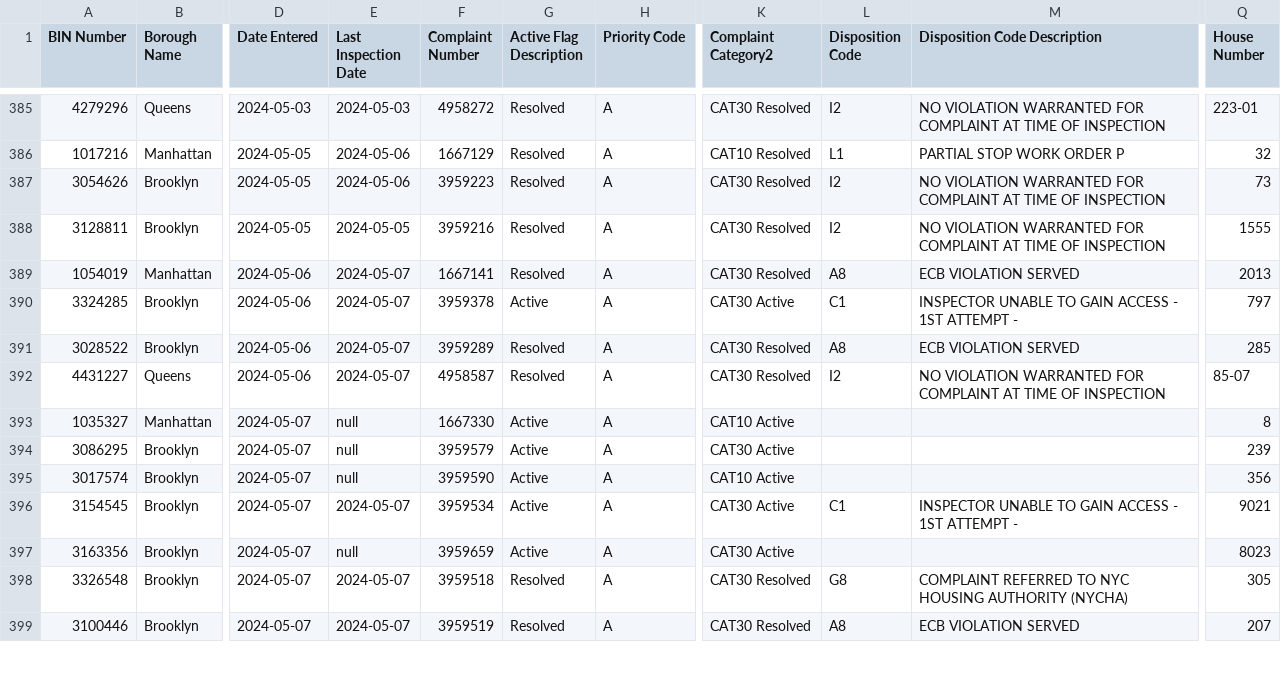
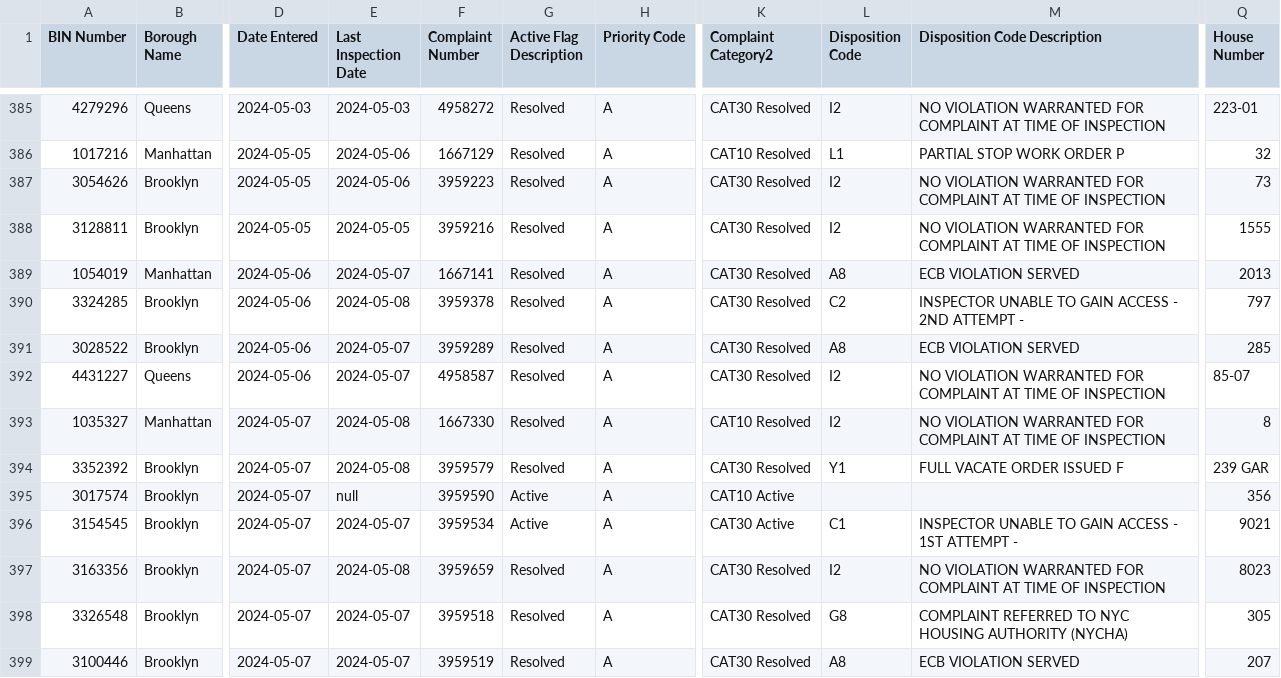
Before and after one commit to NYCDOB/EarthquakeComplaints, a CSV file: data/EarthquakeComplaints.csv, drawn as a sheet; only a part is shown, gaps mark what is left out; the diff covers the shown part only; the diff names each change by its address in the sheet, - before the commit and + after, or states it on an @@ line.

Commit message:
commit from script Thu 05/09/2024  6:59:48.16, 408 rows

```diff
--- a/data/EarthquakeComplaints.csv
+++ b/data/EarthquakeComplaints.csv
-E390 (Last Inspection Date): 2024-05-07
+E390 (Last Inspection Date): 2024-05-08
-G390 (Active Flag Description): Active
+G390 (Active Flag Description): Resolved
-K390 (Complaint Category2): CAT30 Active
+K390 (Complaint Category2): CAT30 Resolved
-L390 (Disposition Code): C1
+L390 (Disposition Code): C2
-M390 (Disposition Code Description): …ACCESS - 1ST ATTEMPT -
+M390 (Disposition Code Description): …ACCESS - 2ND ATTEMPT -
-E393:E394 (Last Inspection Date): null
+E393:E394 (Last Inspection Date): 2024-05-08
-G393:G394 (Active Flag Description): Active
+G393:G394 (Active Flag Description): Resolved
-K393 (Complaint Category2): CAT10 Active
+K393 (Complaint Category2): CAT10 Resolved
-L393 (Disposition Code): (empty)
+L393 (Disposition Code): I2
-M393 (Disposition Code Description): (empty)
+M393 (Disposition Code Description): NO VIOLATION WARRANTED FOR COMPLAINT AT TIME OF INSPECTION
-A394 (BIN Number): 3086295
+A394 (BIN Number): 3352392
-K394 (Complaint Category2): CAT30 Active
+K394 (Complaint Category2): CAT30 Resolved
-L394 (Disposition Code): (empty)
+L394 (Disposition Code): Y1
-M394 (Disposition Code Description): (empty)
+M394 (Disposition Code Description): FULL VACATE ORDER ISSUED F
-Q394 (House Number): 239
+Q394 (House Number): 239 GAR
-E397 (Last Inspection Date): null
+E397 (Last Inspection Date): 2024-05-08
-G397 (Active Flag Description): Active
+G397 (Active Flag Description): Resolved
-K397 (Complaint Category2): CAT30 Active
+K397 (Complaint Category2): CAT30 Resolved
-L397 (Disposition Code): (empty)
+L397 (Disposition Code): I2
-M397 (Disposition Code Description): (empty)
+M397 (Disposition Code Description): NO VIOLATION WARRANTED FOR COMPLAINT AT TIME OF INSPECTION
```
Also changed, not shown: 8 added rows and 7 edited cells elsewhere in this file.
